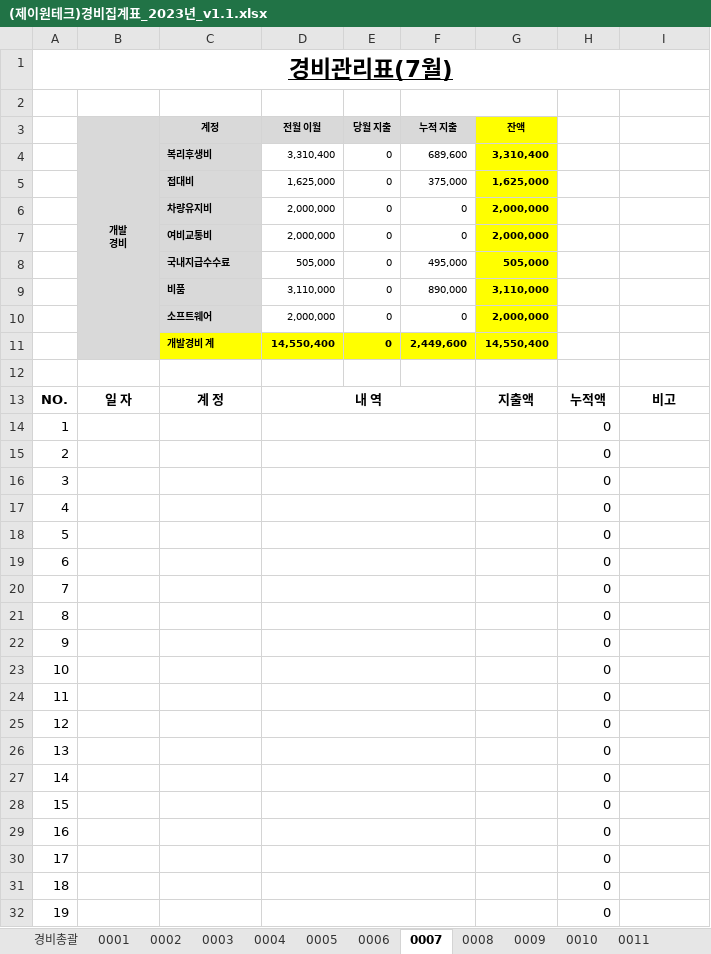
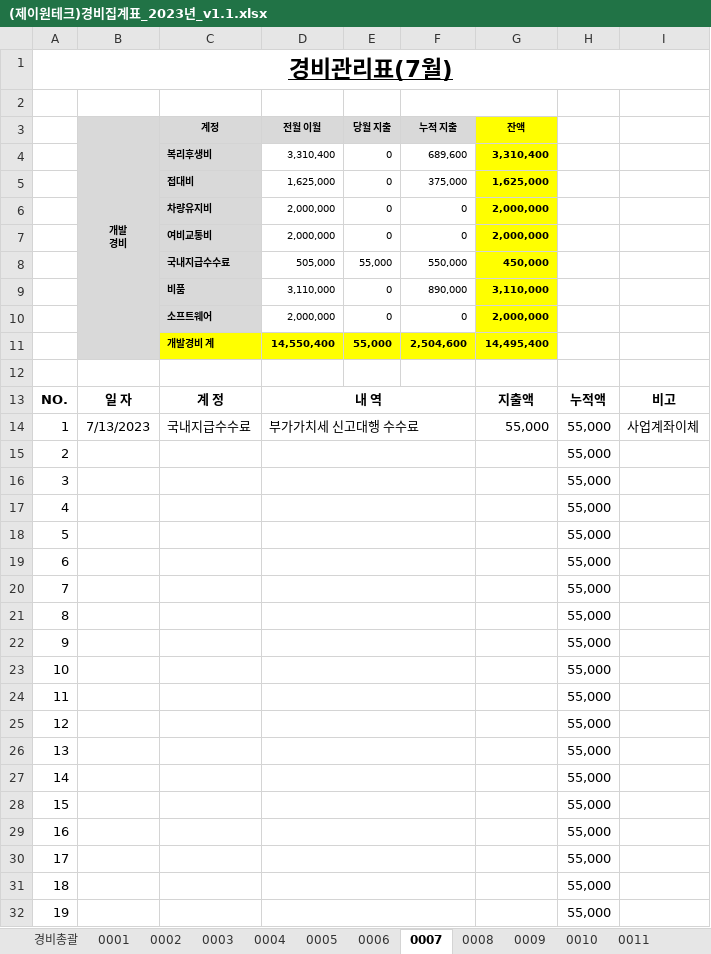
Before and after one commit to jwlee701211/jone, an Excel workbook: src/(제이원테크)경비집계표_2023년_v1.1.xlsx, sheet 0007, drawn as a sheet; only a part is shown; values as stored, in another font and other column widths than the file's, no borders; removed rows and columns are numbered as before the commit, all else as after; the diff covers the shown part only; the diff names each change by its address in the sheet, - before the commit and + after, or states it on an @@ line.

```diff
--- a/src/(제이원테크)경비집계표_2023년_v1.1.xlsx (sheet 0007)
+++ b/src/(제이원테크)경비집계표_2023년_v1.1.xlsx (sheet 0007)
-row 8:  |  | 국내지급수수료 | 505,000 | 0 | 495,000 | 505,000
+row 8:  |  | 국내지급수수료 | 505,000 | 55,000 | 550,000 | 450,000
-row 11:  |  | 개발경비 계 | 14,550,400 | 0 | 2,449,600 | 14,550,400
+row 11:  |  | 개발경비 계 | 14,550,400 | 55,000 | 2,504,600 | 14,495,400
-row 14: 1 |  |  |  |  |  |  | 0
+row 14: 1 | 7/13/2023 | 국내지급수수료 | 부가가치세 신고대행 수수료 |  |  | 55,000 | 55,000 | 사업계좌이체
-H15:H32: 0
+H15:H32: 55,000
```
Also changed, not shown: 14 edited cells elsewhere in this sheet, sheet 0010, sheet 0011, sheet 0008, sheet 0012, sheet 0009, sheet 경비총괄, 3 other files.
